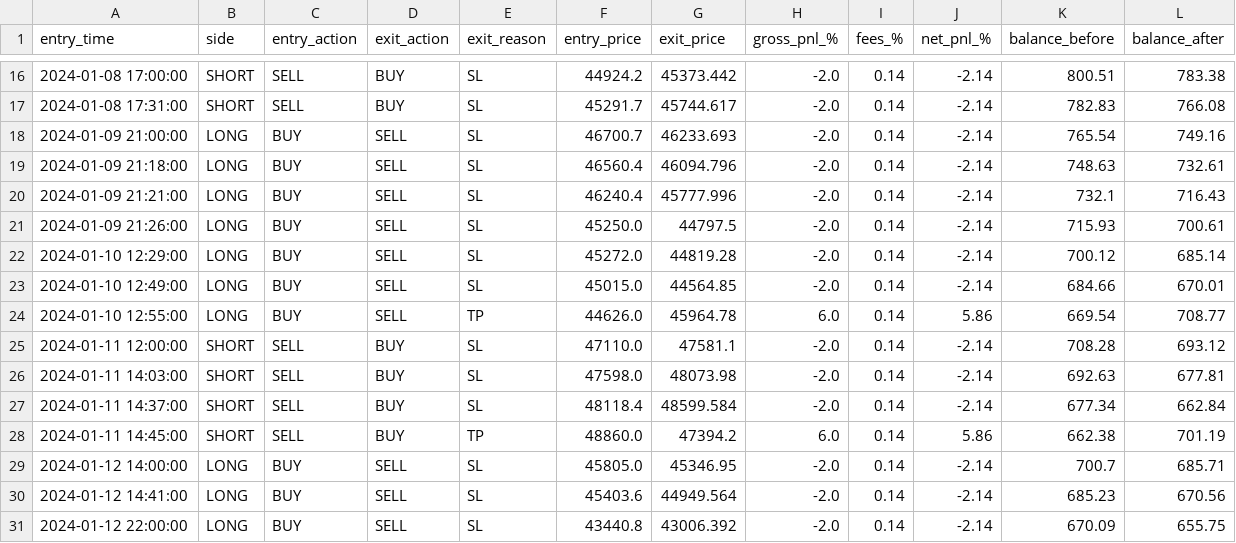
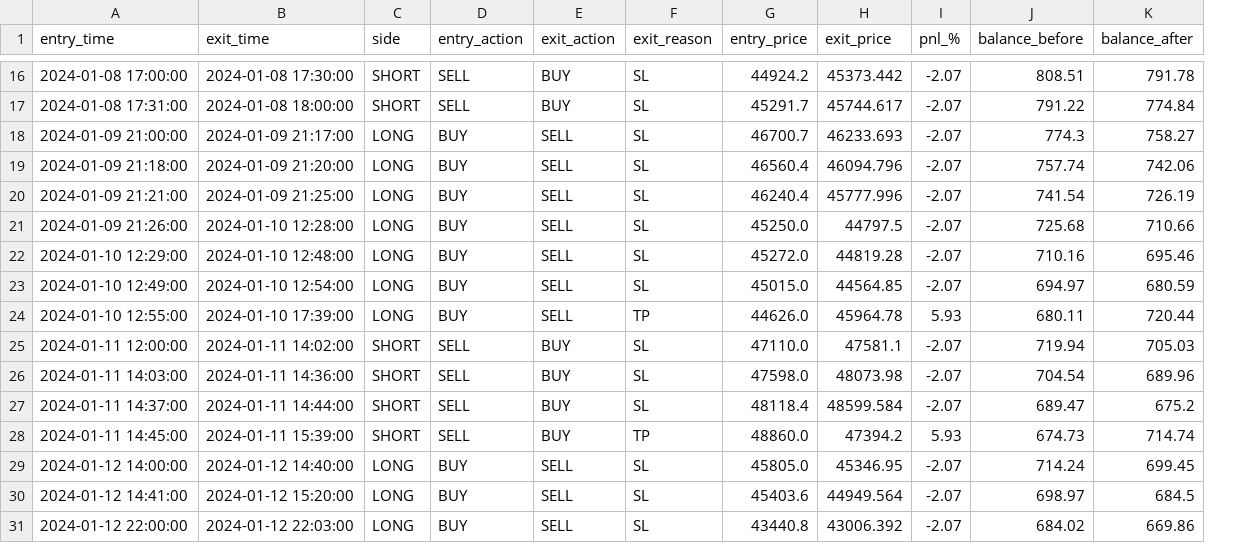
Before and after one commit to MY-Raza/TradeX, a CSV file: indicators/talib/signals_csv/ledger.csv, drawn as a sheet; only a part is shown, gaps mark what is left out; removed rows and columns are numbered as before the commit, all else as after; the diff covers the shown part only; the diff names each change by its address in the sheet, - before the commit and + after, or states it on an @@ line.

```diff
--- a/indicators/talib/signals_csv/ledger.csv
+++ b/indicators/talib/signals_csv/ledger.csv
+column B (exit_time), rows 16-31: 2024-01-08 17:30:00 | 2024-01-08 18:00:00 | 2024-01-09 21:17:00 | 2024-01-09 21:20:00 | 2024-01-09 21:25:00 | 2024-01-10 12:28:00 | 2024-01-10 12:48:00 | 2024-01-10 12:54:00 | 2024-01-10 17:39:00 | 2024-01-11 14:02:00 | 2024-01-11 14:36:00 | 2024-01-11 14:44:00 | 2024-01-11 15:39:00 | 2024-01-12 14:40:00 | 2024-01-12 15:20:00 | 2024-01-12 22:03:00
-column H (gross_pnl_%), rows 16-31: -2.0 | -2.0 | -2.0 | -2.0 | -2.0 | -2.0 | -2.0 | -2.0 | 6.0 | -2.0 | -2.0 | -2.0 | 6.0 | -2.0 | -2.0 | -2.0
-column I (fees_%), rows 16-31: all 0.14
-column J (net_pnl_%), rows 16-31: -2.14 | -2.14 | -2.14 | -2.14 | -2.14 | -2.14 | -2.14 | -2.14 | 5.86 | -2.14 | -2.14 | -2.14 | 5.86 | -2.14 | -2.14 | -2.14
+column I (pnl_%), rows 16-31: -2.07 | -2.07 | -2.07 | -2.07 | -2.07 | -2.07 | -2.07 | -2.07 | 5.93 | -2.07 | -2.07 | -2.07 | 5.93 | -2.07 | -2.07 | -2.07
-J16 (balance_before): 800.51
+J16 (balance_before): 808.51
-K16 (balance_after): 783.38
+K16 (balance_after): 791.78
-J17 (balance_before): 782.83
+J17 (balance_before): 791.22
-K17 (balance_after): 766.08
+K17 (balance_after): 774.84
-J18 (balance_before): 765.54
+J18 (balance_before): 774.3
-K18 (balance_after): 749.16
+K18 (balance_after): 758.27
-J19 (balance_before): 748.63
+J19 (balance_before): 757.74
-K19 (balance_after): 732.61
+K19 (balance_after): 742.06
-J20 (balance_before): 732.1
+J20 (balance_before): 741.54
-K20 (balance_after): 716.43
+K20 (balance_after): 726.19
-J21 (balance_before): 715.93
+J21 (balance_before): 725.68
-K21 (balance_after): 700.61
+K21 (balance_after): 710.66
-J22 (balance_before): 700.12
+J22 (balance_before): 710.16
-K22 (balance_after): 685.14
+K22 (balance_after): 695.46
-J23 (balance_before): 684.66
+J23 (balance_before): 694.97
-K23 (balance_after): 670.01
+K23 (balance_after): 680.59
-J24 (balance_before): 669.54
+J24 (balance_before): 680.11
-K24 (balance_after): 708.77
+K24 (balance_after): 720.44
-J25 (balance_before): 708.28
+J25 (balance_before): 719.94
-K25 (balance_after): 693.12
+K25 (balance_after): 705.03
-J26 (balance_before): 692.63
+J26 (balance_before): 704.54
-K26 (balance_after): 677.81
+K26 (balance_after): 689.96
-J27 (balance_before): 677.34
+J27 (balance_before): 689.47
-K27 (balance_after): 662.84
+K27 (balance_after): 675.2
-J28 (balance_before): 662.38
+J28 (balance_before): 674.73
-K28 (balance_after): 701.19
+K28 (balance_after): 714.74
-J29 (balance_before): 700.7
+J29 (balance_before): 714.24
-K29 (balance_after): 685.71
+K29 (balance_after): 699.45
-J30 (balance_before): 685.23
+J30 (balance_before): 698.97
-K30 (balance_after): 670.56
+K30 (balance_after): 684.5
-J31 (balance_before): 670.09
+J31 (balance_before): 684.02
-K31 (balance_after): 655.75
+K31 (balance_after): 669.86
```
Also changed, not shown: 2 added rows and 81 edited cells elsewhere in this file, 1 other file.
